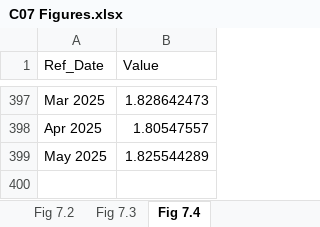
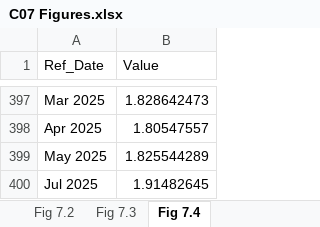
Before and after one commit to trevortombe/RealTimeGraphs, an Excel workbook: Data/C07 Figures.xlsx, sheet Fig 7.4, drawn as a sheet; only a part is shown, gaps mark what is left out; values as stored, in another font and other column widths than the file's, no borders; charts and pictures not drawn; the diff names each change by its address in the sheet, - before the commit and + after, or states it on an @@ line.

```diff
--- a/Data/C07 Figures.xlsx (sheet Fig 7.4)
+++ b/Data/C07 Figures.xlsx (sheet Fig 7.4)
+row 400: Jul 2025 | 1.91482645
```
Also changed, not shown: sheet Fig 7.3, sheet Fig 7.2, charts or pictures, Data/C03 Figures.xlsx, Data/C05 Figures.xlsx, 19 other files.
